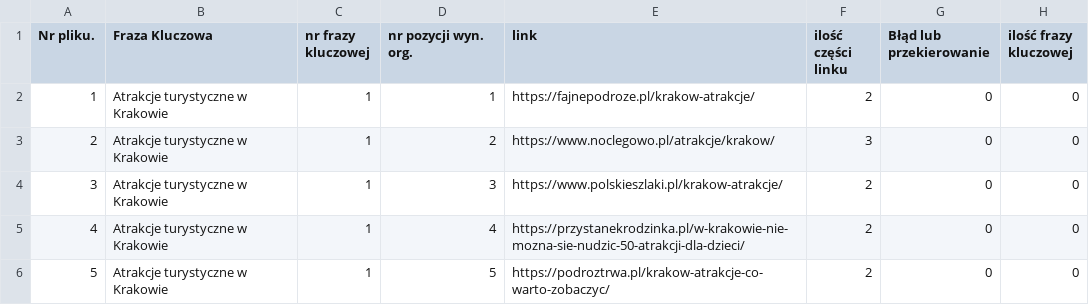
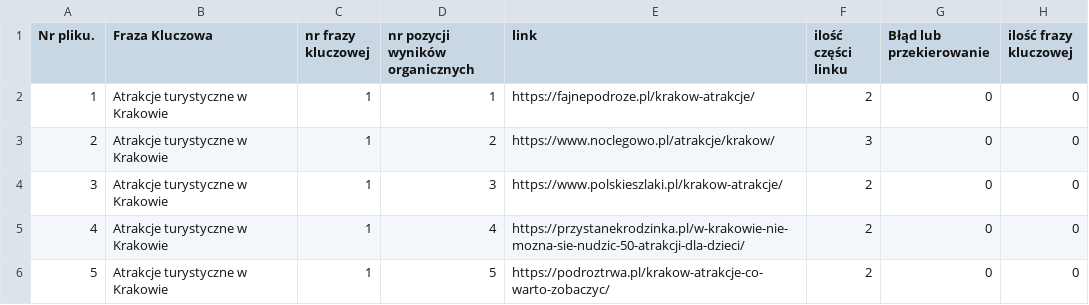
Before and after one commit to grzegorz-aleksander-klementowski/Google-SERP-Comparison-Tool, a CSV file: wyniki_z_automatycznej_analizy/2023-03-09_14-48-29/dane_z_automatycznej_analizy_plikow.csv, drawn as a sheet; only a part is shown; the diff names each change by its address in the sheet, - before the commit and + after, or states it on an @@ line.

Commit message:
Update dane_z_automatycznej_analizy_plikow.csv

```diff
--- a/wyniki_z_automatycznej_analizy/2023-03-09_14-48-29/dane_z_automatycznej_analizy_plikow.csv
+++ b/wyniki_z_automatycznej_analizy/2023-03-09_14-48-29/dane_z_automatycznej_analizy_plikow.csv
-D1: nr pozycji wyn. org.
+D1: nr pozycji wyników organicznych
```
